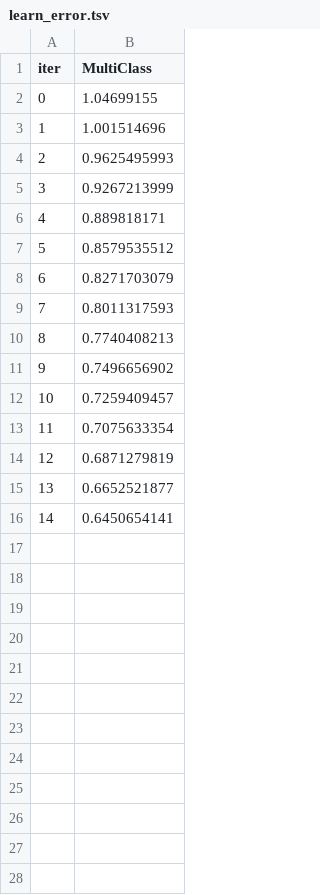
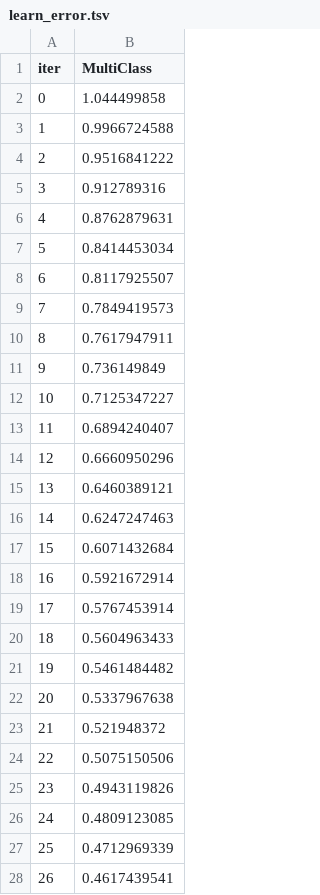
Before and after one commit to M9787/tamagochi-bot, a TSV file: catboost_info/learn_error.tsv, drawn as a sheet; only a part is shown; the diff covers the shown part only.

```diff
--- a/catboost_info/learn_error.tsv
+++ b/catboost_info/learn_error.tsv
@@ -1,16 +1,28 @@
 iter	MultiClass
-0	1.04699155
-1	1.001514696
-2	0.9625495993
-3	0.9267213999
-4	0.889818171
-5	0.8579535512
-6	0.8271703079
-7	0.8011317593
-8	0.7740408213
-9	0.7496656902
-10	0.7259409457
-11	0.7075633354
-12	0.6871279819
-13	0.6652521877
-14	0.6450654141
+0	1.044499858
+1	0.9966724588
+2	0.9516841222
+3	0.912789316
+4	0.8762879631
+5	0.8414453034
+6	0.8117925507
+7	0.7849419573
+8	0.7617947911
+9	0.736149849
+10	0.7125347227
+11	0.6894240407
+12	0.6660950296
+13	0.6460389121
+14	0.6247247463
+15	0.6071432684
+16	0.5921672914
+17	0.5767453914
+18	0.5604963433
+19	0.5461484482
+20	0.5337967638
+21	0.521948372
+22	0.5075150506
+23	0.4943119826
+24	0.4809123085
+25	0.4712969339
+26	0.4617439541
```
Also changed, not shown: 24 added rows elsewhere in this file, catboost_info/time_left.tsv, 21 other files.
